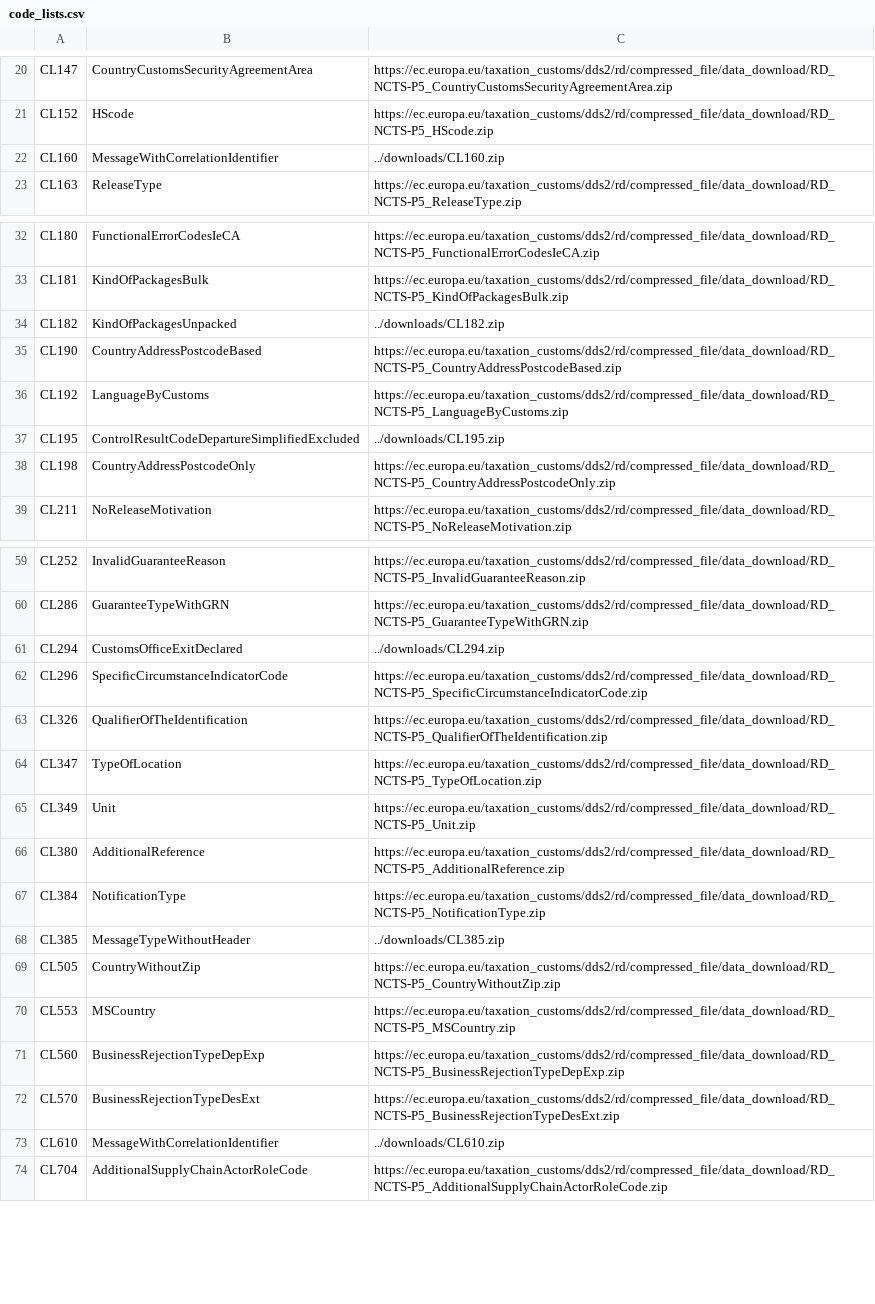
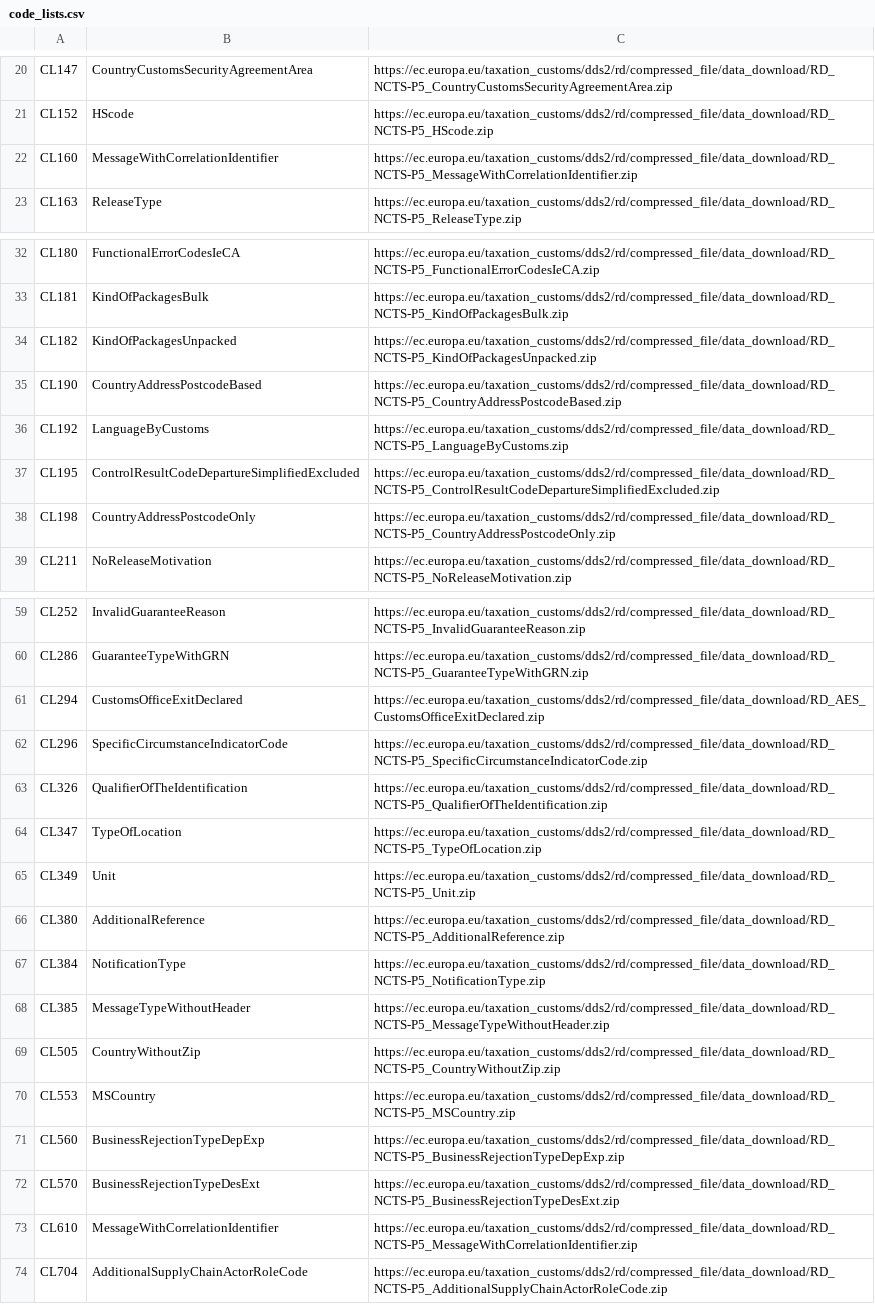
Before and after one commit to hmrc/ctc-traders-phase5-tis, a CSV file: python/code_lists.csv, drawn as a sheet; only a part is shown, gaps mark what is left out.

```diff
--- a/python/code_lists.csv
+++ b/python/code_lists.csv
@@ -21,3 +21,3 @@ CL147,CountryCustomsSecurityAgreementArea,https://ec.europa.eu/taxation_customs/
 CL152,HScode,https://ec.europa.eu/taxation_customs/dds2/rd/compressed_file/data_download/RD_NCTS-P5_HScode.zip
-CL160,MessageWithCorrelationIdentifier,../downloads/CL160.zip
+CL160,MessageWithCorrelationIdentifier,https://ec.europa.eu/taxation_customs/dds2/rd/compressed_file/data_download/RD_NCTS-P5_MessageWithCorrelationIdentifier.zip
 CL163,ReleaseType,https://ec.europa.eu/taxation_customs/dds2/rd/compressed_file/data_download/RD_NCTS-P5_ReleaseType.zip
@@ -33,6 +33,6 @@ CL180,FunctionalErrorCodesIeCA,https://ec.europa.eu/taxation_customs/dds2/rd/com
 CL181,KindOfPackagesBulk,https://ec.europa.eu/taxation_customs/dds2/rd/compressed_file/data_download/RD_NCTS-P5_KindOfPackagesBulk.zip
-CL182,KindOfPackagesUnpacked,../downloads/CL182.zip
+CL182,KindOfPackagesUnpacked,https://ec.europa.eu/taxation_customs/dds2/rd/compressed_file/data_download/RD_NCTS-P5_KindOfPackagesUnpacked.zip
 CL190,CountryAddressPostcodeBased,https://ec.europa.eu/taxation_customs/dds2/rd/compressed_file/data_download/RD_NCTS-P5_CountryAddressPostcodeBased.zip
 CL192,LanguageByCustoms,https://ec.europa.eu/taxation_customs/dds2/rd/compressed_file/data_download/RD_NCTS-P5_LanguageByCustoms.zip
-CL195,ControlResultCodeDepartureSimplifiedExcluded,../downloads/CL195.zip
+CL195,ControlResultCodeDepartureSimplifiedExcluded,https://ec.europa.eu/taxation_customs/dds2/rd/compressed_file/data_download/RD_NCTS-P5_ControlResultCodeDepartureSimplifiedExcluded.zip
 CL198,CountryAddressPostcodeOnly,https://ec.europa.eu/taxation_customs/dds2/rd/compressed_file/data_download/RD_NCTS-P5_CountryAddressPostcodeOnly.zip
@@ -60,3 +60,3 @@ CL252,InvalidGuaranteeReason,https://ec.europa.eu/taxation_customs/dds2/rd/compr
 CL286,GuaranteeTypeWithGRN,https://ec.europa.eu/taxation_customs/dds2/rd/compressed_file/data_download/RD_NCTS-P5_GuaranteeTypeWithGRN.zip
-CL294,CustomsOfficeExitDeclared,../downloads/CL294.zip
+CL294,CustomsOfficeExitDeclared,https://ec.europa.eu/taxation_customs/dds2/rd/compressed_file/data_download/RD_AES_CustomsOfficeExitDeclared.zip
 CL296,SpecificCircumstanceIndicatorCode,https://ec.europa.eu/taxation_customs/dds2/rd/compressed_file/data_download/RD_NCTS-P5_SpecificCircumstanceIndicatorCode.zip
@@ -67,3 +67,3 @@ CL380,AdditionalReference,https://ec.europa.eu/taxation_customs/dds2/rd/compress
 CL384,NotificationType,https://ec.europa.eu/taxation_customs/dds2/rd/compressed_file/data_download/RD_NCTS-P5_NotificationType.zip
-CL385,MessageTypeWithoutHeader,../downloads/CL385.zip
+CL385,MessageTypeWithoutHeader,https://ec.europa.eu/taxation_customs/dds2/rd/compressed_file/data_download/RD_NCTS-P5_MessageTypeWithoutHeader.zip
 CL505,CountryWithoutZip,https://ec.europa.eu/taxation_customs/dds2/rd/compressed_file/data_download/RD_NCTS-P5_CountryWithoutZip.zip
@@ -72,3 +72,3 @@ CL560,BusinessRejectionTypeDepExp,https://ec.europa.eu/taxation_customs/dds2/rd/
 CL570,BusinessRejectionTypeDesExt,https://ec.europa.eu/taxation_customs/dds2/rd/compressed_file/data_download/RD_NCTS-P5_BusinessRejectionTypeDesExt.zip
-CL610,MessageWithCorrelationIdentifier,../downloads/CL610.zip
+CL610,MessageWithCorrelationIdentifier,https://ec.europa.eu/taxation_customs/dds2/rd/compressed_file/data_download/RD_NCTS-P5_MessageWithCorrelationIdentifier.zip
 CL704,AdditionalSupplyChainActorRoleCode,https://ec.europa.eu/taxation_customs/dds2/rd/compressed_file/data_download/RD_NCTS-P5_AdditionalSupplyChainActorRoleCode.zip
```
Also changed, not shown: 6 other files.
